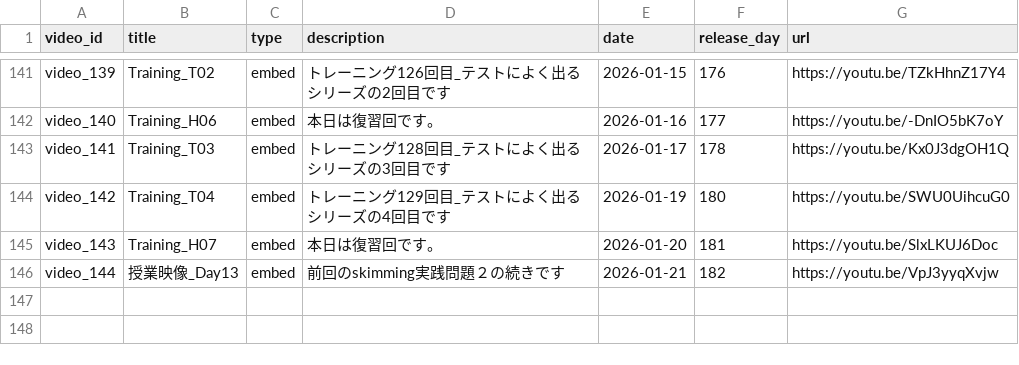
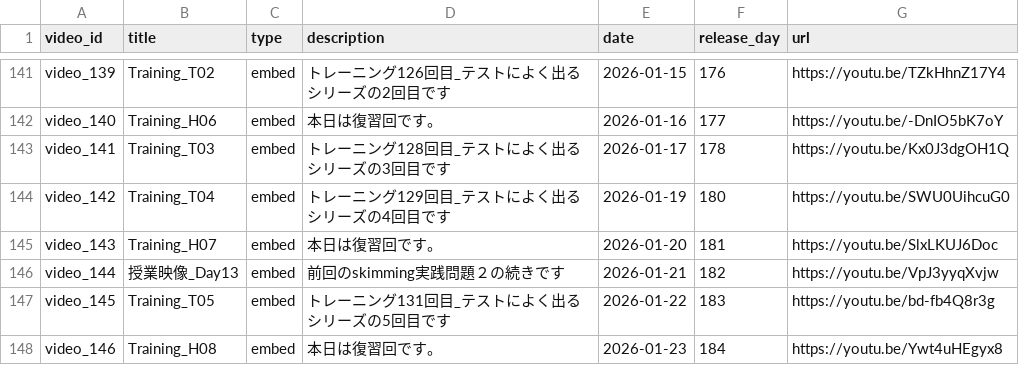
Before and after one commit to boost-ogawa/english-booster, a CSV file: videos.csv, drawn as a sheet; only a part is shown, gaps mark what is left out.

Commit message:
Add video

```diff
--- a/videos.csv
+++ b/videos.csv
@@ -146 +146,3 @@ video_143,Training_H07,embed,本日は復習回です。,2026-01-20,181,https://
 video_144,授業映像_Day13,embed,前回のskimming実践問題２の続きです,2026-01-21,182,https://youtu.be/VpJ3yyqXvjw
+video_145,Training_T05,embed,トレーニング131回目_テストによく出るシリーズの5回目です,2026-01-22,183,https://youtu.be/bd-fb4Q8r3g
+video_146,Training_H08,embed,本日は復習回です。,2026-01-23,184,https://youtu.be/Ywt4uHEgyx8
```
